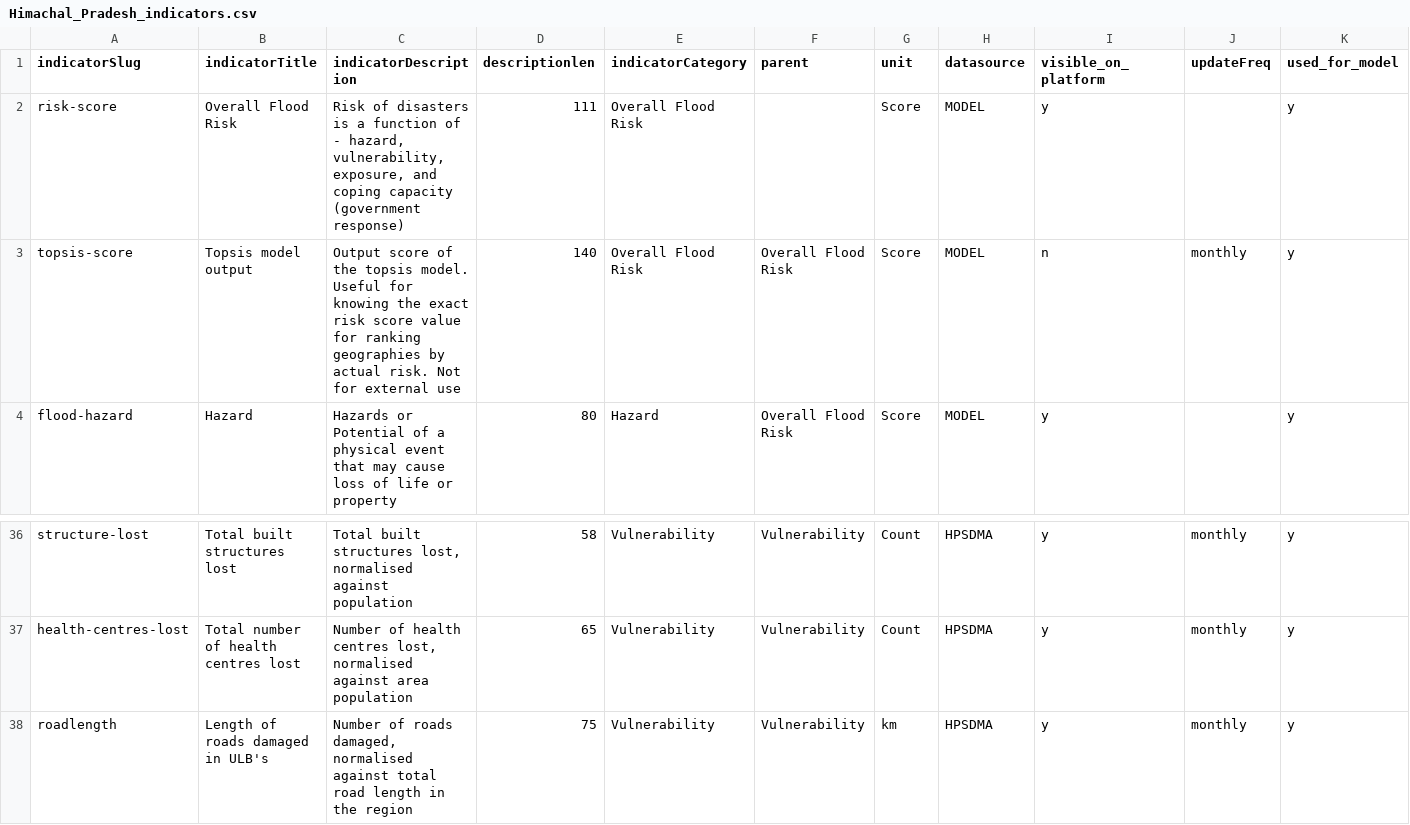
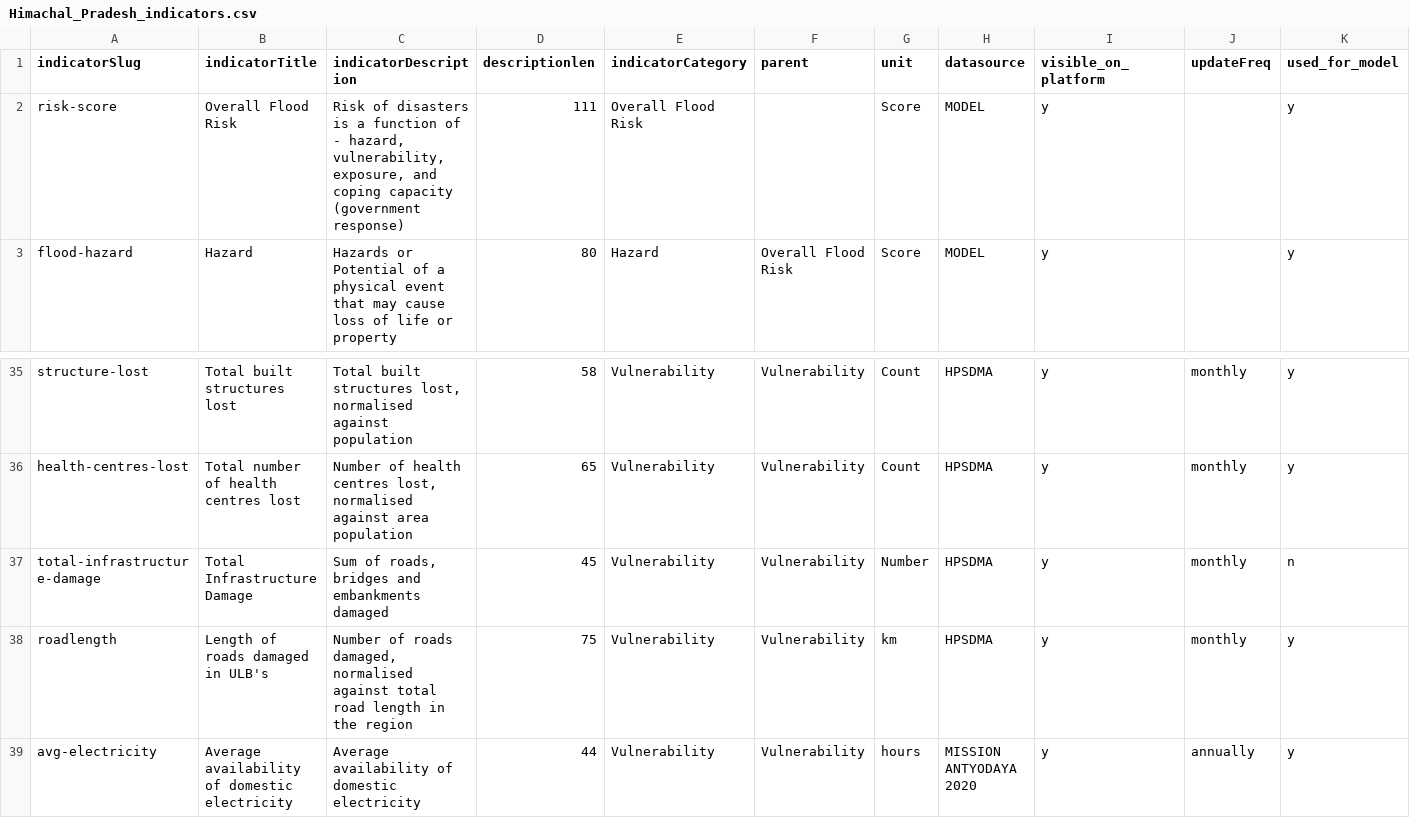
Before and after one commit to CivicDataLab/IDS-DRR-Data-Management, a CSV file: layer/assets/indicators/Himachal_Pradesh_indicators.csv, drawn as a sheet; only a part is shown, gaps mark what is left out; the shorter side is filled out with more unchanged rows; removed rows and columns are numbered as before the commit, all else as after; rows hold the shown columns only; the diff names each change by its address in the sheet, - before the commit and + after, or states it on an @@ line.

Commit message:
Update data

```diff
--- a/layer/assets/indicators/Himachal_Pradesh_indicators.csv
+++ b/layer/assets/indicators/Himachal_Pradesh_indicators.csv
-row 3: topsis-score | Topsis model output | Output score of the topsis model. Useful for knowing the exact risk score value for ranking geographies by actual risk. Not for external use | 140 | Overall Flood Risk | Overall Flood Risk | Score | MODEL | n | monthly | y
+row 37: total-infrastructure-damage | Total Infrastructure Damage | Sum of roads, bridges and embankments damaged | 45 | Vulnerability | Vulnerability | Number | HPSDMA | y | monthly | n
```
Also changed, not shown: 1 other file.
